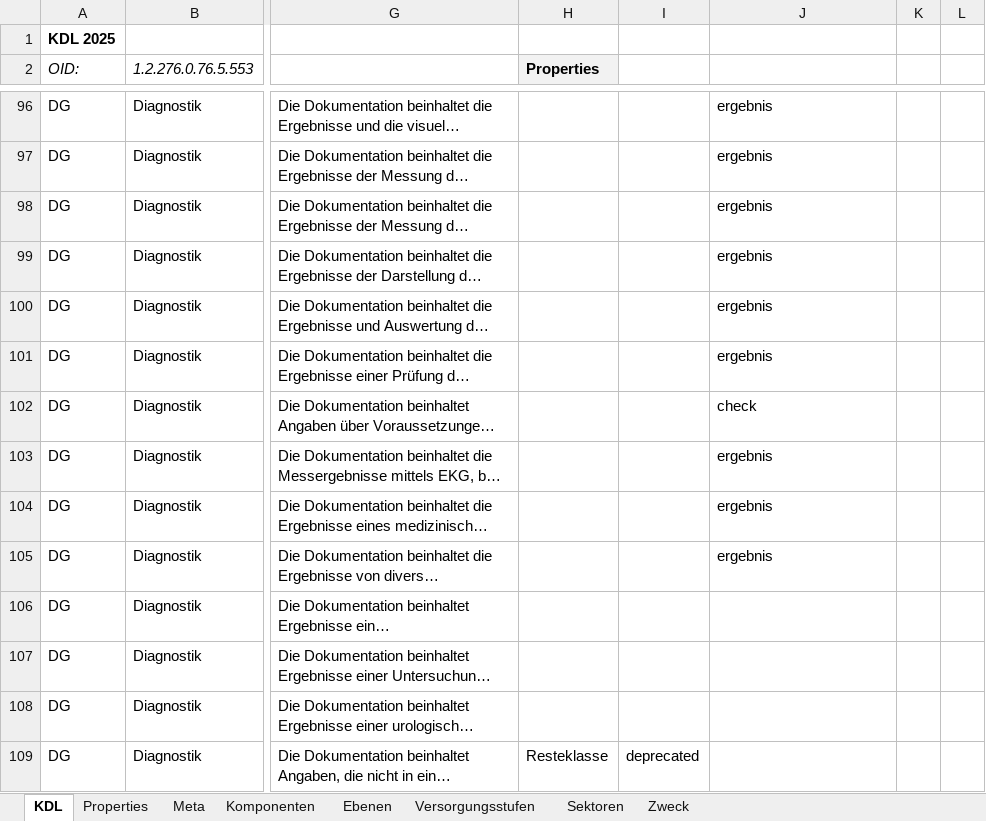
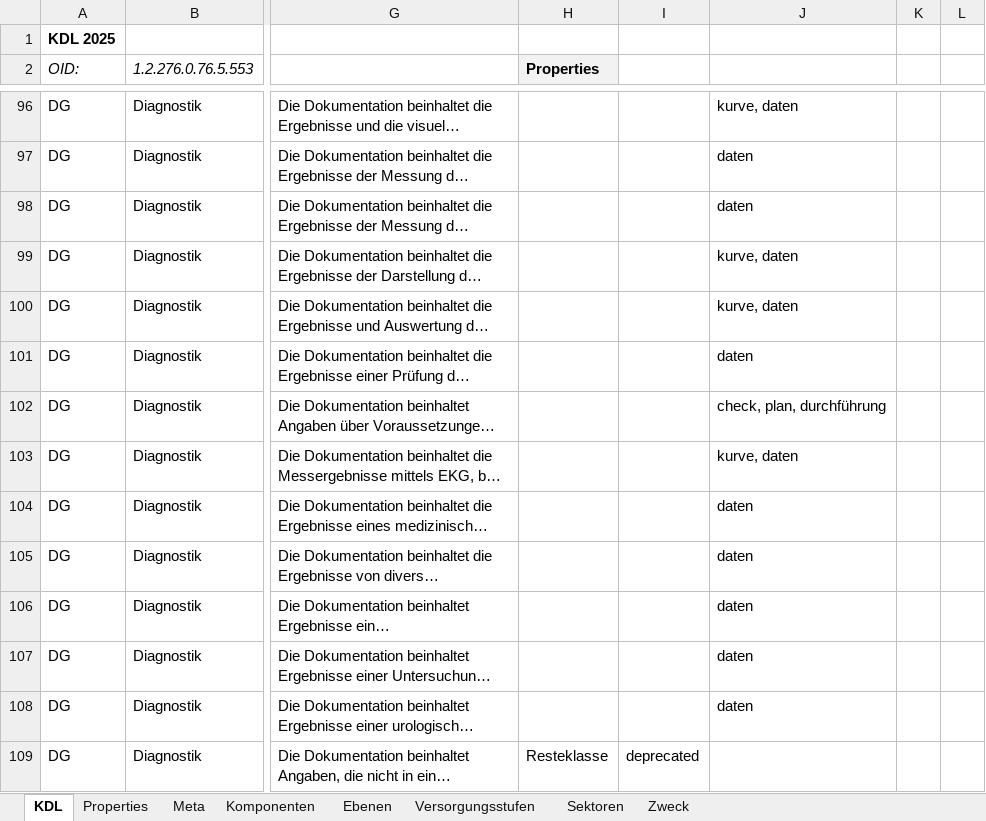
Before and after one commit to AMuellerDVMD/KDLgoesOntology, an Excel workbook: input/images-source/KDL2025_Klassifikation_Arbeitsdatei_Publisher.xlsm, sheet KDL, drawn as a sheet; only a part is shown, gaps mark what is left out; long unchanged cells end in …; values as stored, in another font and other column widths than the file's, no borders; the diff covers the shown part only; the diff names each change by its address in the sheet, - before the commit and + after, or states it on an @@ line.

```diff
--- a/input/images-source/KDL2025_Klassifikation_Arbeitsdatei_Publisher.xlsm (sheet KDL)
+++ b/input/images-source/KDL2025_Klassifikation_Arbeitsdatei_Publisher.xlsm (sheet KDL)
-J96: ergebnis
+J96: kurve, daten
-J97:J98: ergebnis
+J97:J98: daten
-J99:J100: ergebnis
+J99:J100: kurve, daten
-J101: ergebnis
+J101: daten
-J102: check
+J102: check, plan, durchführung
-J103: ergebnis
+J103: kurve, daten
-J104:J105: ergebnis
+J104:J105: daten
-J106:J108: (empty)
+J106:J108: daten
```
Also changed, not shown: 329 edited cells elsewhere in this sheet, sheet Sektoren, 9 other files.
